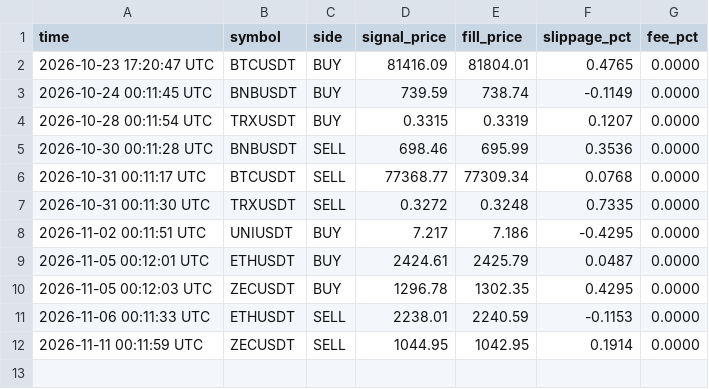
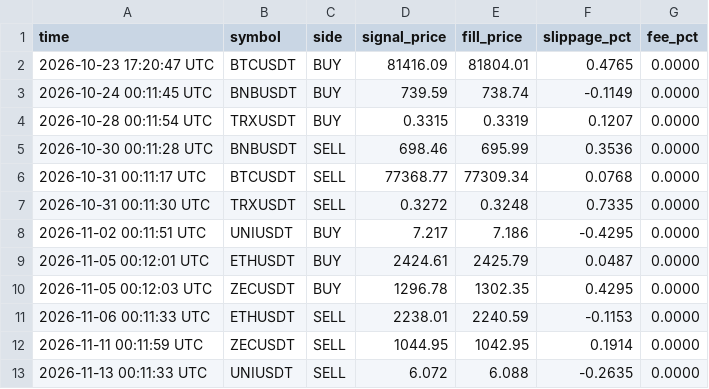
Before and after one commit to shuvojamal/fsibl, a CSV file: binance_state/fills.csv, drawn as a sheet; the diff names each change by its address in the sheet, - before the commit and + after, or states it on an @@ line.

```diff
--- a/binance_state/fills.csv
+++ b/binance_state/fills.csv
+row 13: 2026-11-13 00:11:33 UTC | UNIUSDT | SELL | 6.072 | 6.088 | -0.2635 | 0.0000
```
Also changed, not shown: binance_state/equity.csv, binance_state/live_trades.csv, 6 other files.
